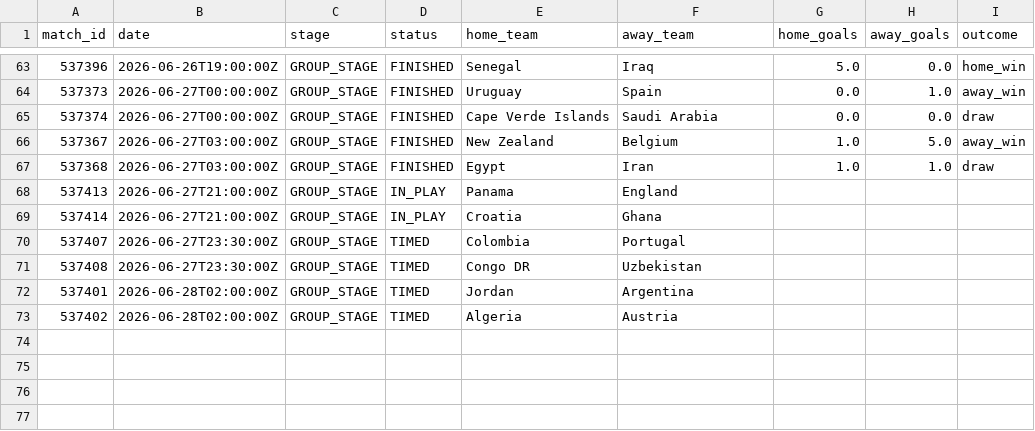
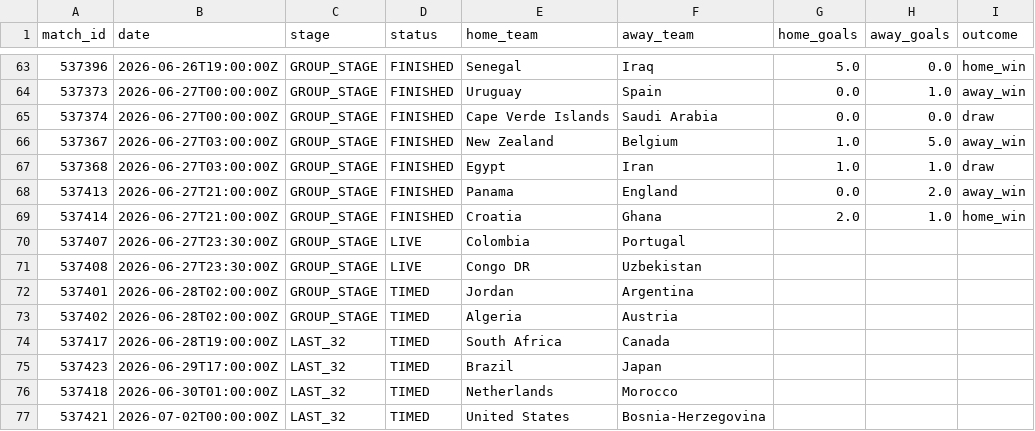
Before and after one commit to ABHIRAMKATARI1289/FIFA-WC-2026, a CSV file: data/processed/live_matches.csv, drawn as a sheet; only a part is shown, gaps mark what is left out.

```diff
--- a/data/processed/live_matches.csv
+++ b/data/processed/live_matches.csv
@@ -67,7 +67,11 @@ match_id,date,stage,status,home_team,away_team,home_goals,away_goals,outcome
 537368,2026-06-27T03:00:00Z,GROUP_STAGE,FINISHED,Egypt,Iran,1.0,1.0,draw
-537413,2026-06-27T21:00:00Z,GROUP_STAGE,IN_PLAY,Panama,England,,,
-537414,2026-06-27T21:00:00Z,GROUP_STAGE,IN_PLAY,Croatia,Ghana,,,
-537407,2026-06-27T23:30:00Z,GROUP_STAGE,TIMED,Colombia,Portugal,,,
-537408,2026-06-27T23:30:00Z,GROUP_STAGE,TIMED,Congo DR,Uzbekistan,,,
+537413,2026-06-27T21:00:00Z,GROUP_STAGE,FINISHED,Panama,England,0.0,2.0,away_win
+537414,2026-06-27T21:00:00Z,GROUP_STAGE,FINISHED,Croatia,Ghana,2.0,1.0,home_win
+537407,2026-06-27T23:30:00Z,GROUP_STAGE,LIVE,Colombia,Portugal,,,
+537408,2026-06-27T23:30:00Z,GROUP_STAGE,LIVE,Congo DR,Uzbekistan,,,
 537401,2026-06-28T02:00:00Z,GROUP_STAGE,TIMED,Jordan,Argentina,,,
 537402,2026-06-28T02:00:00Z,GROUP_STAGE,TIMED,Algeria,Austria,,,
+537417,2026-06-28T19:00:00Z,LAST_32,TIMED,South Africa,Canada,,,
+537423,2026-06-29T17:00:00Z,LAST_32,TIMED,Brazil,Japan,,,
+537418,2026-06-30T01:00:00Z,LAST_32,TIMED,Netherlands,Morocco,,,
+537421,2026-07-02T00:00:00Z,LAST_32,TIMED,United States,Bosnia-Herzegovina,,,
```
